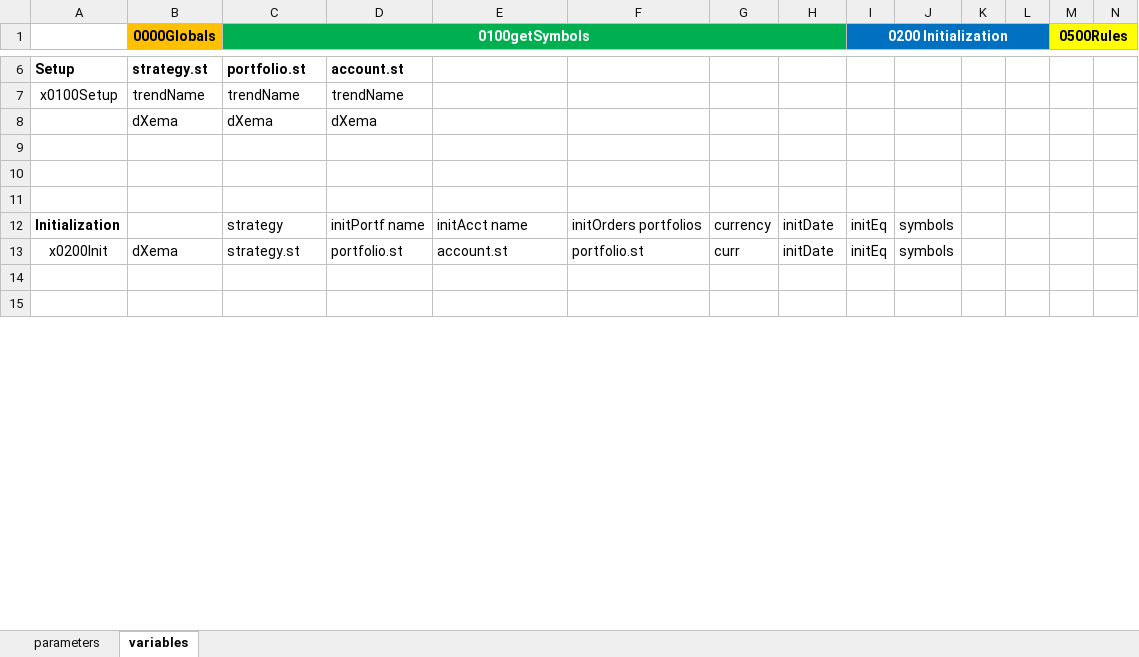
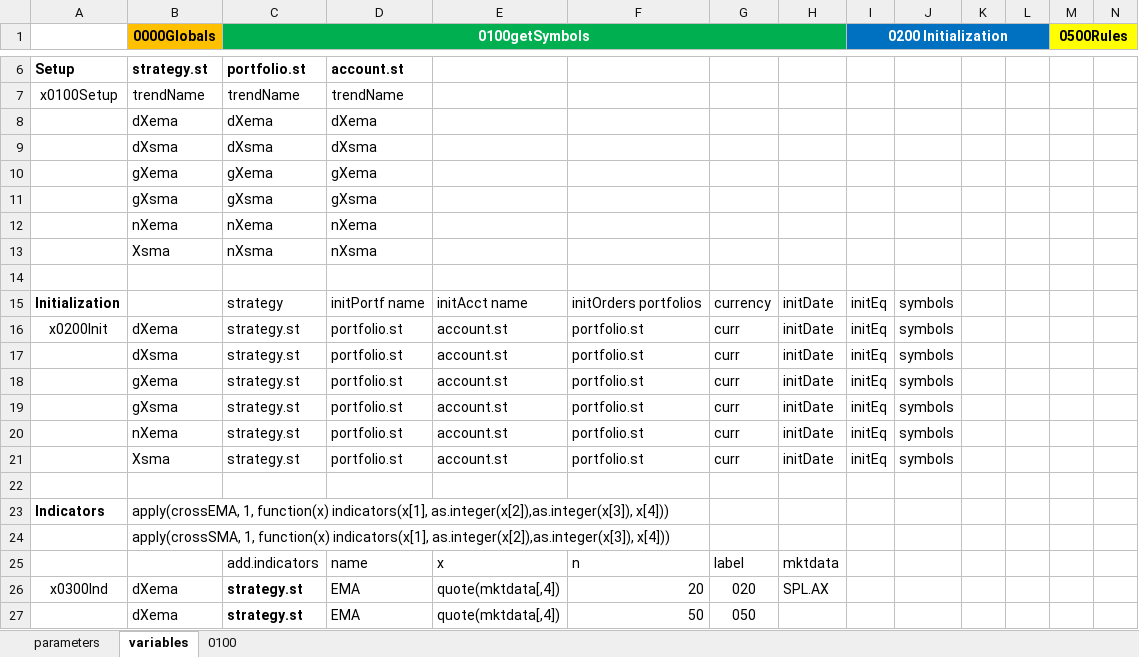
Before and after one commit to UTexas80/splGoldenDeathX, an Excel workbook: docs/quantstrat.xlsx, sheet variables, drawn as a sheet; only a part is shown, gaps mark what is left out; the shorter side is filled out with more unchanged rows; values as stored, in another font and other column widths than the file's, no borders; rows hold the shown columns only; the diff covers the shown part only; the diff names each change by its address in the sheet, - before the commit and + after, or states it on an @@ line.

Commit message:
20200720splGoldenDeathXa
a. passing arguments to a function.

```diff
--- a/docs/quantstrat.xlsx (sheet variables)
+++ b/docs/quantstrat.xlsx (sheet variables)
+sheet tab: 0100
-row 9: (empty)
+row 9:  | dXsma | dXsma | dXsma
-row 10: (empty)
+row 10:  | gXema | gXema | gXema
+row 11:  | gXsma | gXsma | gXsma
+row 12:  | nXema | nXema | nXema
+row 13:  | Xsma | nXsma | nXsma
+row 17:  | dXsma | strategy.st | portfolio.st | account.st | portfolio.st | curr | initDate | initEq | symbols
+row 18:  | gXema | strategy.st | portfolio.st | account.st | portfolio.st | curr | initDate | initEq | symbols
+row 19:  | gXsma | strategy.st | portfolio.st | account.st | portfolio.st | curr | initDate | initEq | symbols
+row 20:  | nXema | strategy.st | portfolio.st | account.st | portfolio.st | curr | initDate | initEq | symbols
+row 21:  | Xsma | strategy.st | portfolio.st | account.st | portfolio.st | curr | initDate | initEq | symbols
+row 22: (empty)
+row 23: Indicators | apply(crossEMA, 1, function(x) indicators(x[1], as.integer(x[2]),as.integer(x[3]), x[4]))
+row 24:  | apply(crossSMA, 1, function(x) indicators(x[1], as.integer(x[2]),as.integer(x[3]), x[4]))
+row 25:  |  | add.indicators | name | x | n | label | mktdata
+row 26: x0300Ind | dXema | strategy.st | EMA | quote(mktdata[,4]) | 20 | 020 | SPL.AX
+row 27:  | dXema | strategy.st | EMA | quote(mktdata[,4]) | 50 | 050
```
Also changed, not shown: 29 added rows, 6 removed rows, 1 moved row and 16 edited cells elsewhere in this sheet, sheet parameters, 2 other files.
